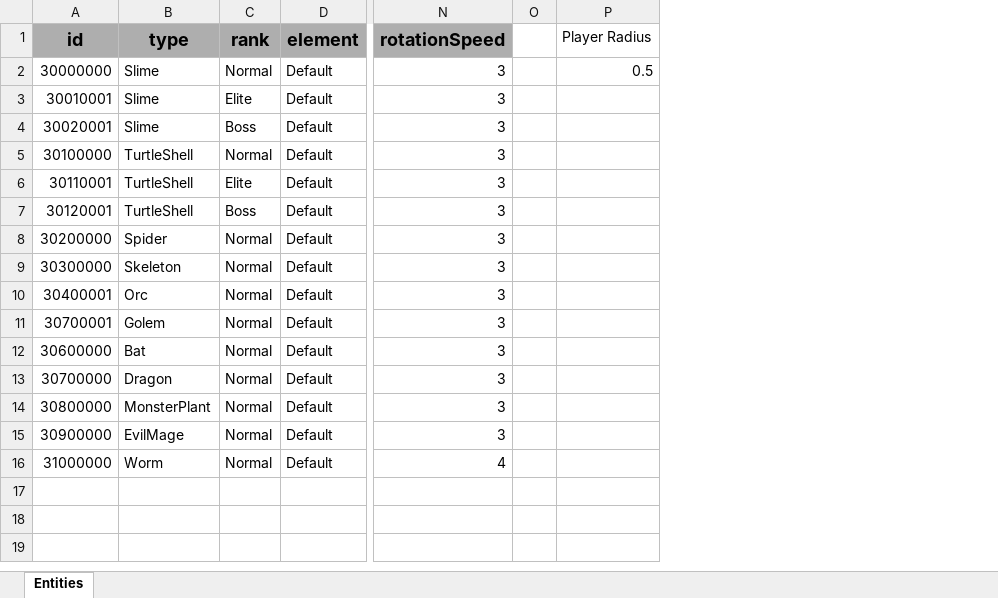
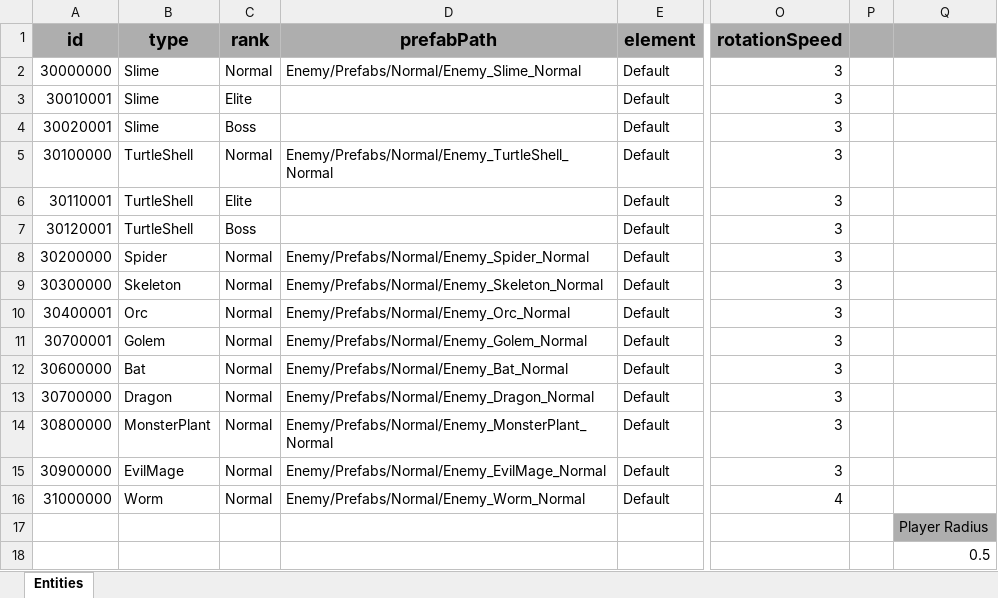
Before and after one commit to GGB97/Sisyphus_Mirror, an Excel workbook: Assets/Excel/Enemy/EnemyDB_Sheet.xlsx, sheet Entities, drawn as a sheet; only a part is shown, gaps mark what is left out; values as stored, in another font and other column widths than the file's, no borders; addresses are those after the commit; rows hold the shown columns only; the diff names each change by its address in the sheet, - before the commit and + after, or states it on an @@ line.

Commit message:
Feat : Enemy Spawner 구현중 + Enemy 콜라이더 수정
Collider 추가에 따른 Character Controller 사용하지 않을거 같아서 제거

```diff
--- a/Assets/Excel/Enemy/EnemyDB_Sheet.xlsx (sheet Entities)
+++ b/Assets/Excel/Enemy/EnemyDB_Sheet.xlsx (sheet Entities)
+column D (prefabPath), rows 2-16: Enemy/Prefabs/Normal/Enemy_Slime_Normal |  |  | Enemy/Prefabs/Normal/Enemy_TurtleShell_Normal |  |  | Enemy/Prefabs/Normal/Enemy_Spider_Normal | Enemy/Prefabs/Normal/Enemy_Skeleton_Normal | Enemy/Prefabs/Normal/Enemy_Orc_Normal | Enemy/Prefabs/Normal/Enemy_Golem_Normal | Enemy/Prefabs/Normal/Enemy_Bat_Normal | Enemy/Prefabs/Normal/Enemy_Dragon_Normal | Enemy/Prefabs/Normal/Enemy_MonsterPlant_Normal | Enemy/Prefabs/Normal/Enemy_EvilMage_Normal | Enemy/Prefabs/Normal/Enemy_Worm_Normal
-P1:Q1 fill: none
+P1:Q1 fill: #AEAEAE
-Q1: Player Radius
+Q1: (empty)
-Q2: 0.5
+Q2: (empty)
+row 17:  |  |  |  |  |  |  | Player Radius
+row 18:  |  |  |  |  |  |  | 0.5
```
Also changed, not shown: 25 other files.
